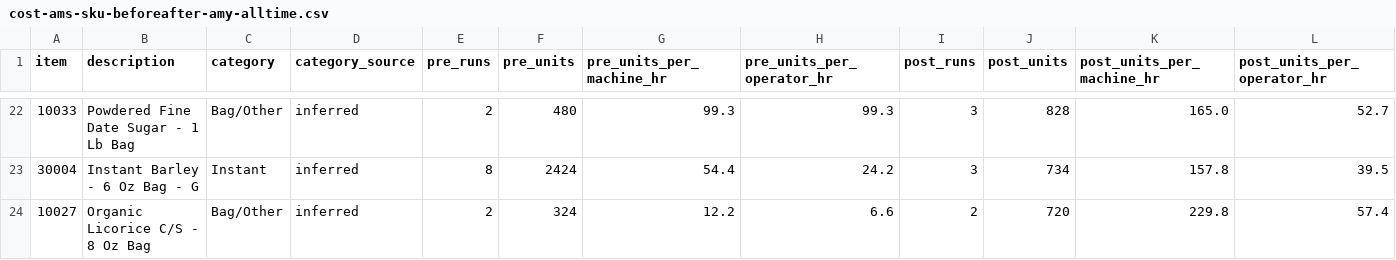
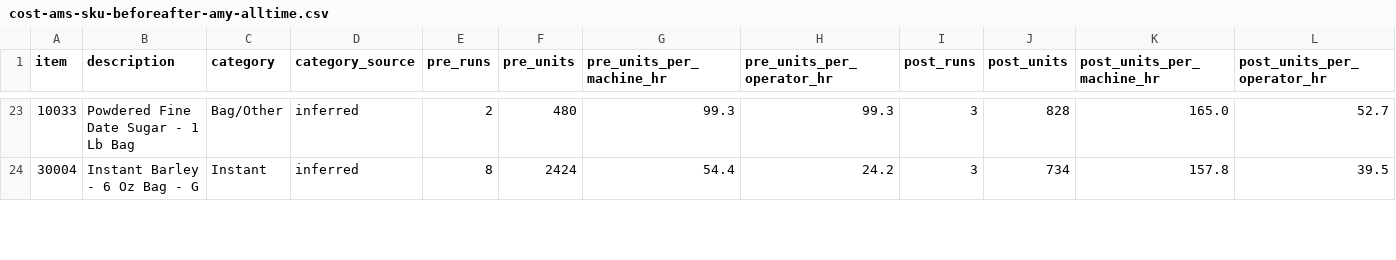
Before and after one commit to jstnadler/teeccino-reports, a CSV file: cost-ams-sku-beforeafter-amy-alltime.csv, drawn as a sheet; only a part is shown, gaps mark what is left out; removed rows and columns are numbered as before the commit, all else as after; rows hold the shown columns only; the diff covers the shown part only; the diff names each change by its address in the sheet, - before the commit and + after, or states it on an @@ line.

```diff
--- a/cost-ams-sku-beforeafter-amy-alltime.csv
+++ b/cost-ams-sku-beforeafter-amy-alltime.csv
-row 24: 10027 | Organic Licorice C/S - 8 Oz Bag | Bag/Other | inferred | 2 | 324 | 12.2 | 6.6 | 2 | 720 | 229.8 | 57.4
```
Also changed, not shown: 2 added rows, 1 removed row and 6 edited cells elsewhere in this file, cost-production-runs-alltime.csv, cost-throughput-by-category-month-alltime.csv, 1 other file.
